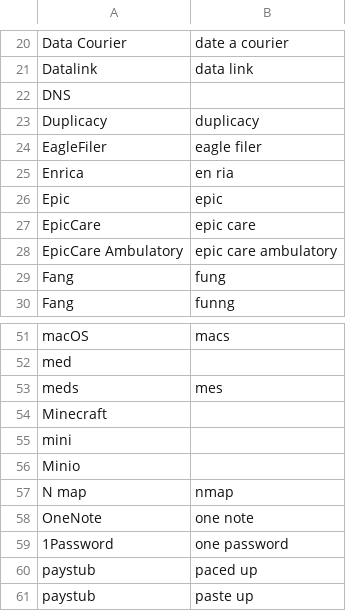
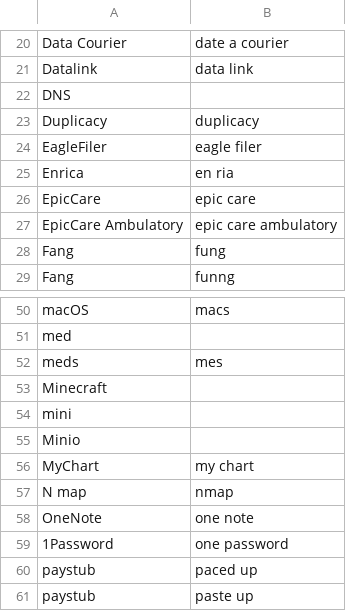
Before and after one commit to zmcgohan2/knausj_talon, a CSV file: settings/additional_words.csv, drawn as a sheet; only a part is shown, gaps mark what is left out; removed rows and columns are numbered as before the commit, all else as after; the diff names each change by its address in the sheet, - before the commit and + after, or states it on an @@ line.

```diff
--- a/settings/additional_words.csv
+++ b/settings/additional_words.csv
-row 26: Epic | epic
+row 56: MyChart | my chart
```
Also changed, not shown: settings/words_to_replace.csv.
